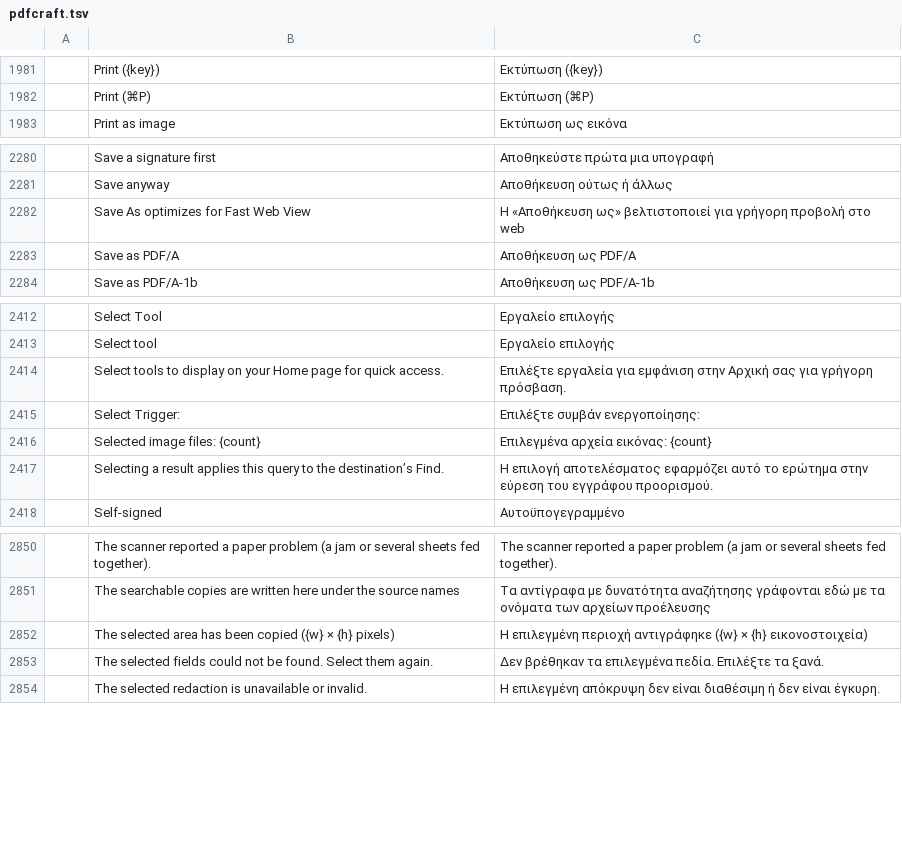
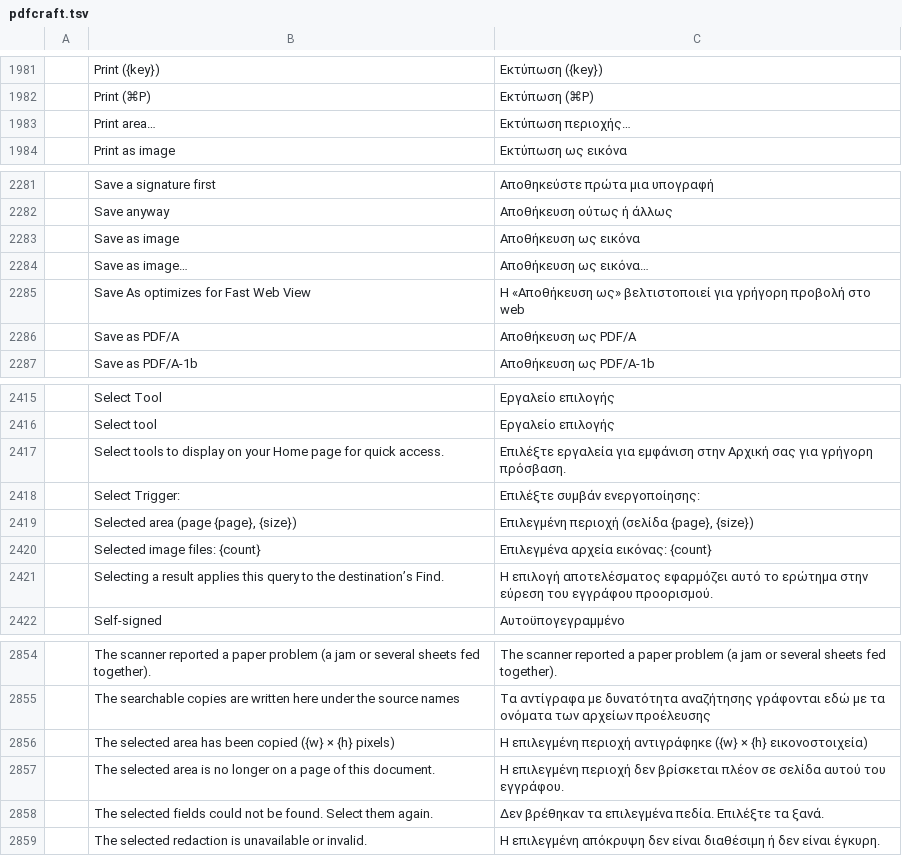
Before and after one commit to BBQ-MAN/craft-i18n, a TSV file: locales/el/pdfcraft.tsv, drawn as a sheet; only a part is shown, gaps mark what is left out; the diff names each change by its address in the sheet, - before the commit and + after, or states it on an @@ line.

```diff
--- a/locales/el/pdfcraft.tsv
+++ b/locales/el/pdfcraft.tsv
+row 1983:  | Print area… | Εκτύπωση περιοχής…
+row 2283:  | Save as image | Αποθήκευση ως εικόνα
+row 2284:  | Save as image… | Αποθήκευση ως εικόνα…
+row 2419:  | Selected area (page {page}, {size}) | Επιλεγμένη περιοχή (σελίδα {page}, {size})
+row 2857:  | The selected area is no longer on a page of this document. | Η επιλεγμένη περιοχή δεν βρίσκεται πλέον σε σελίδα αυτού του εγγράφου.
```
Also changed, not shown: locales/bg/pdfcraft.tsv, locales/hi/pdfcraft.tsv, 26 other files.
